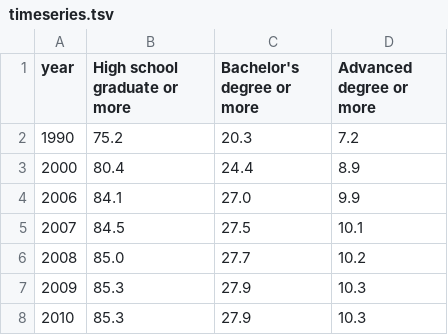
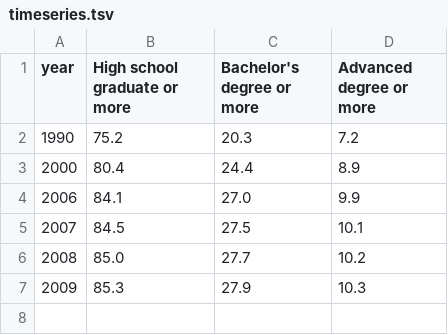
Before and after one commit to SetarehSarachi/InfoViz, a TSV file: HW1/timeseries.tsv, drawn as a sheet; the diff names each change by its address in the sheet, - before the commit and + after, or states it on an @@ line.

```diff
--- a/HW1/timeseries.tsv
+++ b/HW1/timeseries.tsv
-row 8: 2010 | 85.3 | 27.9 | 10.3
```
Also changed, not shown: 1 other file.
